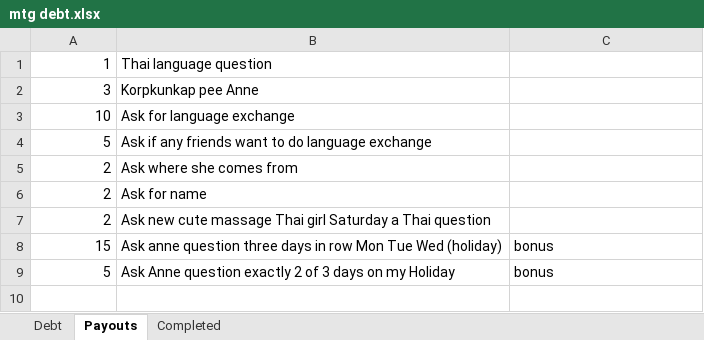
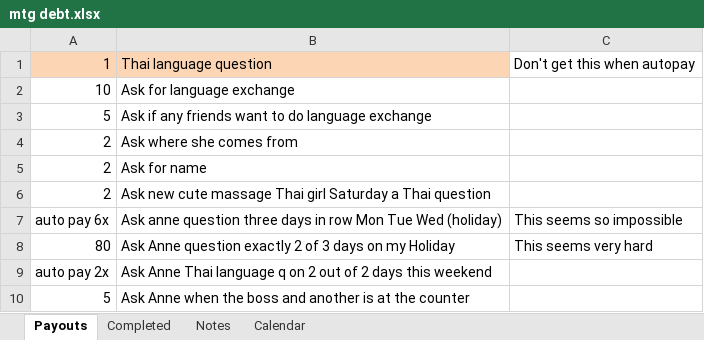
Before and after one commit to jauggy/Boardgames, an Excel workbook: mtg debt.xlsx, sheet Payouts, drawn as a sheet; values as stored, in another font and other column widths than the file's, no borders; removed rows and columns are numbered as before the commit, all else as after; the diff names each change by its address in the sheet, - before the commit and + after, or states it on an @@ line.

Commit message:
mtg debt

```diff
--- a/mtg debt.xlsx (sheet Payouts)
+++ b/mtg debt.xlsx (sheet Payouts)
-sheet tab: Debt
+sheet tab: Notes
+sheet tab: Calendar
-A1:B1 fill: none
+A1:B1 fill: #FCD5B5
-C1: (empty)
+C1: Don't get this when autopay
-row 2: 3 | Korpkunkap pee Anne
-A7: 15
+A7: auto pay 6x
-C7: bonus
+C7: This seems so impossible
-A8: 5
+A8: 80
-C8: bonus
+C8: This seems very hard
+row 9: auto pay 2x | Ask Anne Thai language q on 2 out of 2 days this weekend
+row 10: 5 | Ask Anne when the boss and another is at the counter
```
Also changed, not shown: sheet Completed.
